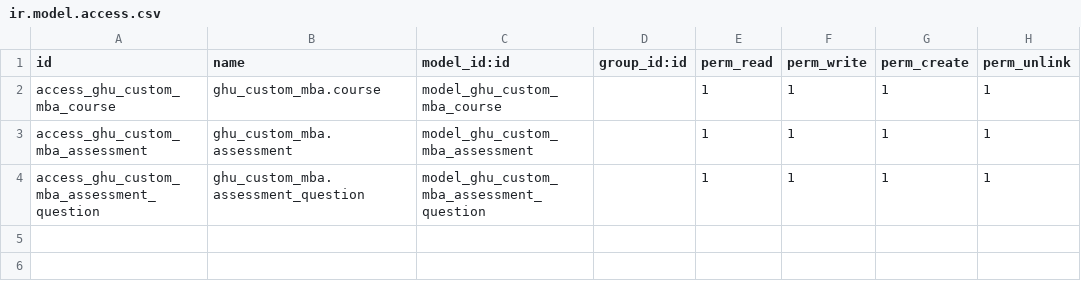
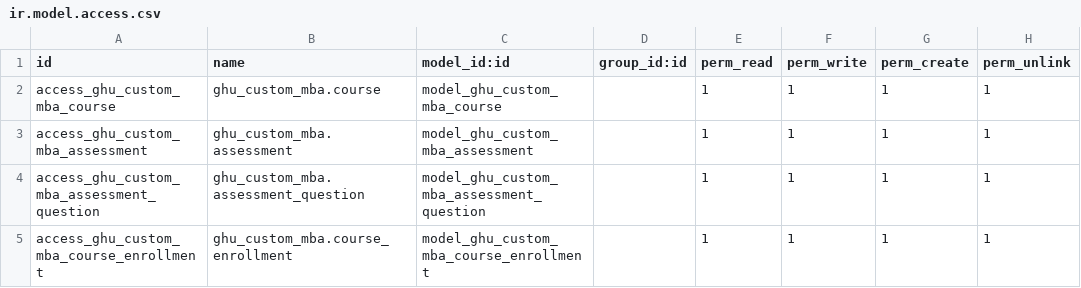
Before and after one commit to consultingerp/odoo-7, a CSV file: addons/ghu_custom_mba/security/ir.model.access.csv, drawn as a sheet.

```diff
--- a/addons/ghu_custom_mba/security/ir.model.access.csv
+++ b/addons/ghu_custom_mba/security/ir.model.access.csv
@@ -4 +4,2 @@ access_ghu_custom_mba_assessment,ghu_custom_mba.assessment,model_ghu_custom_mba_
 access_ghu_custom_mba_assessment_question,ghu_custom_mba.assessment_question,model_ghu_custom_mba_assessment_question,,1,1,1,1
+access_ghu_custom_mba_course_enrollment,ghu_custom_mba.course_enrollment,model_ghu_custom_mba_course_enrollment,,1,1,1,1
```
Also changed, not shown: 1 other file.
